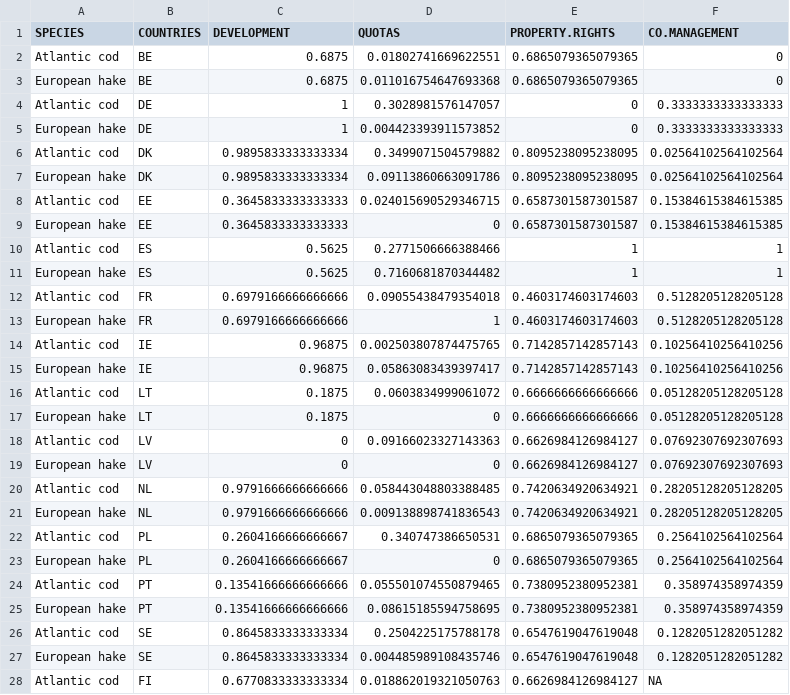
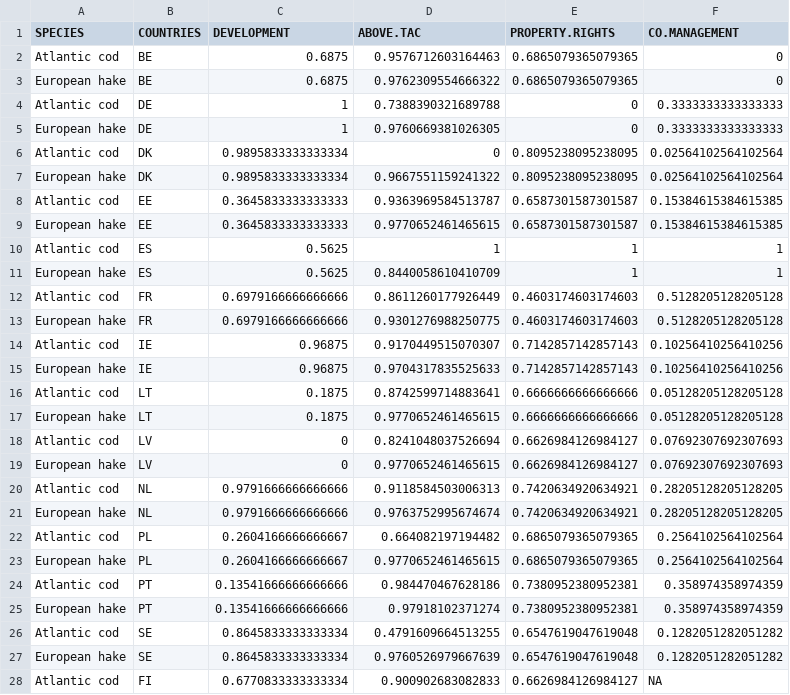
Before and after one commit to futureoceanslab/Fisheries-Resilience-Index, a CSV file: data/institutional_factors_country.csv, drawn as a sheet; only a part is shown; the diff covers the shown part only.

```diff
--- a/data/institutional_factors_country.csv
+++ b/data/institutional_factors_country.csv
@@ -1,28 +1,28 @@
-SPECIES,COUNTRIES,DEVELOPMENT,QUOTAS,PROPERTY.RIGHTS,CO.MANAGEMENT
-Atlantic cod,BE,0.6875,0.01802741669622551,0.6865079365079365,0
-European hake,BE,0.6875,0.011016754647693368,0.6865079365079365,0
-Atlantic cod,DE,1,0.3028981576147057,0,0.3333333333333333
-European hake,DE,1,0.004423393911573852,0,0.3333333333333333
-Atlantic cod,DK,0.9895833333333334,0.3499071504579882,0.8095238095238095,0.02564102564102564
-European hake,DK,0.9895833333333334,0.09113860663091786,0.8095238095238095,0.02564102564102564
-Atlantic cod,EE,0.3645833333333333,0.024015690529346715,0.6587301587301587,0.15384615384615385
-European hake,EE,0.3645833333333333,0,0.6587301587301587,0.15384615384615385
-Atlantic cod,ES,0.5625,0.2771506666388466,1,1
-European hake,ES,0.5625,0.7160681870344482,1,1
-Atlantic cod,FR,0.6979166666666666,0.09055438479354018,0.4603174603174603,0.5128205128205128
-European hake,FR,0.6979166666666666,1,0.4603174603174603,0.5128205128205128
-Atlantic cod,IE,0.96875,0.002503807874475765,0.7142857142857143,0.10256410256410256
-European hake,IE,0.96875,0.05863083439397417,0.7142857142857143,0.10256410256410256
-Atlantic cod,LT,0.1875,0.0603834999061072,0.6666666666666666,0.05128205128205128
-European hake,LT,0.1875,0,0.6666666666666666,0.05128205128205128
-Atlantic cod,LV,0,0.09166023327143363,0.6626984126984127,0.07692307692307693
-European hake,LV,0,0,0.6626984126984127,0.07692307692307693
-Atlantic cod,NL,0.9791666666666666,0.058443048803388485,0.7420634920634921,0.28205128205128205
-European hake,NL,0.9791666666666666,0.009138898741836543,0.7420634920634921,0.28205128205128205
-Atlantic cod,PL,0.2604166666666667,0.340747386650531,0.6865079365079365,0.2564102564102564
-European hake,PL,0.2604166666666667,0,0.6865079365079365,0.2564102564102564
-Atlantic cod,PT,0.13541666666666666,0.055501074550879465,0.7380952380952381,0.358974358974359
-European hake,PT,0.13541666666666666,0.08615185594758695,0.7380952380952381,0.358974358974359
-Atlantic cod,SE,0.8645833333333334,0.2504225175788178,0.6547619047619048,0.1282051282051282
-European hake,SE,0.8645833333333334,0.004485989108435746,0.6547619047619048,0.1282051282051282
-Atlantic cod,FI,0.6770833333333334,0.018862019321050763,0.6626984126984127,NA
+SPECIES,COUNTRIES,DEVELOPMENT,ABOVE.TAC,PROPERTY.RIGHTS,CO.MANAGEMENT
+Atlantic cod,BE,0.6875,0.9576712603164463,0.6865079365079365,0
+European hake,BE,0.6875,0.9762309554666322,0.6865079365079365,0
+Atlantic cod,DE,1,0.7388390321689788,0,0.3333333333333333
+European hake,DE,1,0.9760669381026305,0,0.3333333333333333
+Atlantic cod,DK,0.9895833333333334,0,0.8095238095238095,0.02564102564102564
+European hake,DK,0.9895833333333334,0.9667551159241322,0.8095238095238095,0.02564102564102564
+Atlantic cod,EE,0.3645833333333333,0.9363969584513787,0.6587301587301587,0.15384615384615385
+European hake,EE,0.3645833333333333,0.9770652461465615,0.6587301587301587,0.15384615384615385
+Atlantic cod,ES,0.5625,1,1,1
+European hake,ES,0.5625,0.8440058610410709,1,1
+Atlantic cod,FR,0.6979166666666666,0.8611260177926449,0.4603174603174603,0.5128205128205128
+European hake,FR,0.6979166666666666,0.9301276988250775,0.4603174603174603,0.5128205128205128
+Atlantic cod,IE,0.96875,0.9170449515070307,0.7142857142857143,0.10256410256410256
+European hake,IE,0.96875,0.9704317835525633,0.7142857142857143,0.10256410256410256
+Atlantic cod,LT,0.1875,0.8742599714883641,0.6666666666666666,0.05128205128205128
+European hake,LT,0.1875,0.9770652461465615,0.6666666666666666,0.05128205128205128
+Atlantic cod,LV,0,0.8241048037526694,0.6626984126984127,0.07692307692307693
+European hake,LV,0,0.9770652461465615,0.6626984126984127,0.07692307692307693
+Atlantic cod,NL,0.9791666666666666,0.9118584503006313,0.7420634920634921,0.28205128205128205
+European hake,NL,0.9791666666666666,0.9763752995674674,0.7420634920634921,0.28205128205128205
+Atlantic cod,PL,0.2604166666666667,0.664082197194482,0.6865079365079365,0.2564102564102564
+European hake,PL,0.2604166666666667,0.9770652461465615,0.6865079365079365,0.2564102564102564
+Atlantic cod,PT,0.13541666666666666,0.984470467628186,0.7380952380952381,0.358974358974359
+European hake,PT,0.13541666666666666,0.97918102371274,0.7380952380952381,0.358974358974359
+Atlantic cod,SE,0.8645833333333334,0.4791609664513255,0.6547619047619048,0.1282051282051282
+European hake,SE,0.8645833333333334,0.9760526979667639,0.6547619047619048,0.1282051282051282
+Atlantic cod,FI,0.6770833333333334,0.900902683082833,0.6626984126984127,NA
```
Also changed, not shown: 1 edited cell elsewhere in this file, data/final_index.csv, data/institutional_factors.csv, 36 other files.
